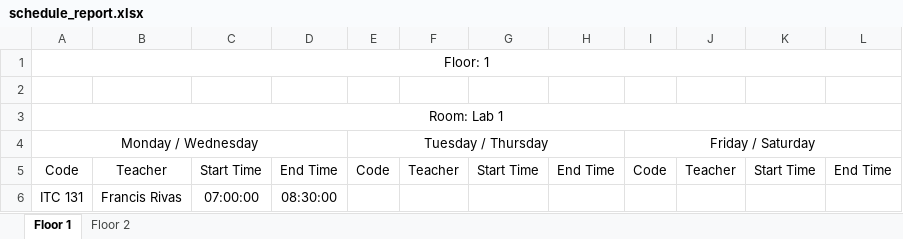
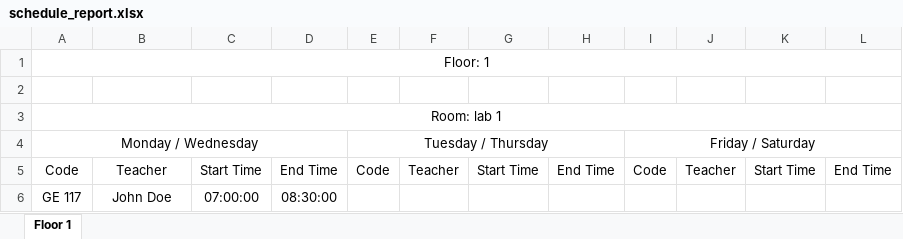
Before and after one commit to arjaBALL/roomsched, an Excel workbook: admin/output/schedule_report.xlsx, sheet Floor 1, drawn as a sheet; values as stored, in another font and other column widths than the file's, no borders; the diff names each change by its address in the sheet, - before the commit and + after, or states it on an @@ line.

```diff
--- a/admin/output/schedule_report.xlsx (sheet Floor 1)
+++ b/admin/output/schedule_report.xlsx (sheet Floor 1)
-sheet tab: Floor 2
-A3: Room: Lab 1
+A3: Room: lab 1
-A6: ITC 131
+A6: GE 117
-B6: Francis Rivas
+B6: John Doe
```
Also changed, not shown: 4 other files.
